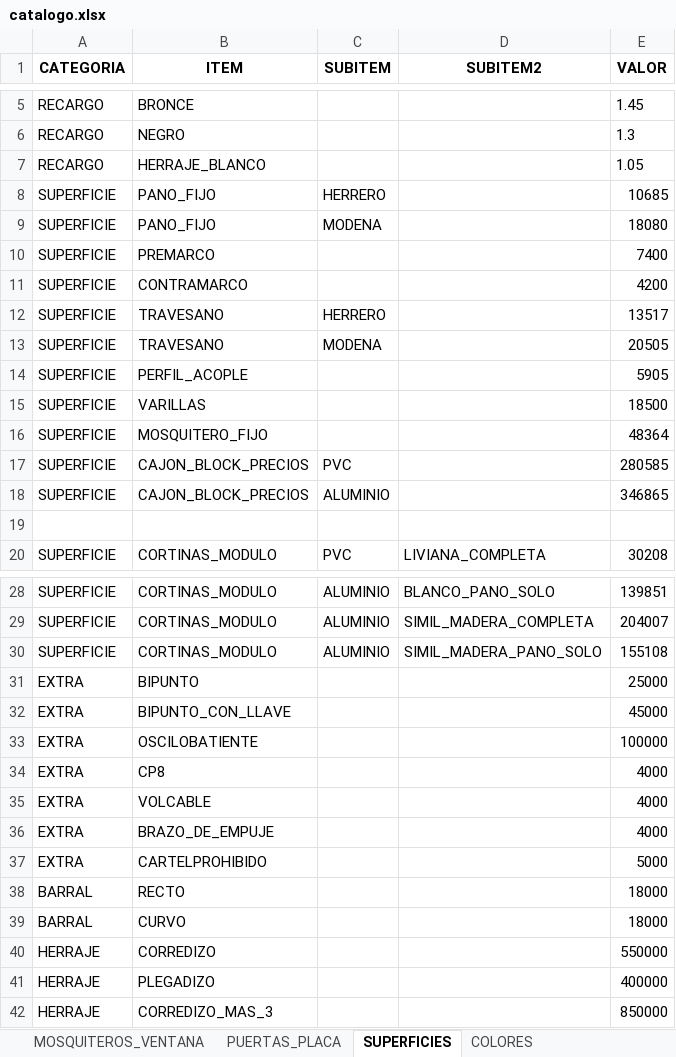
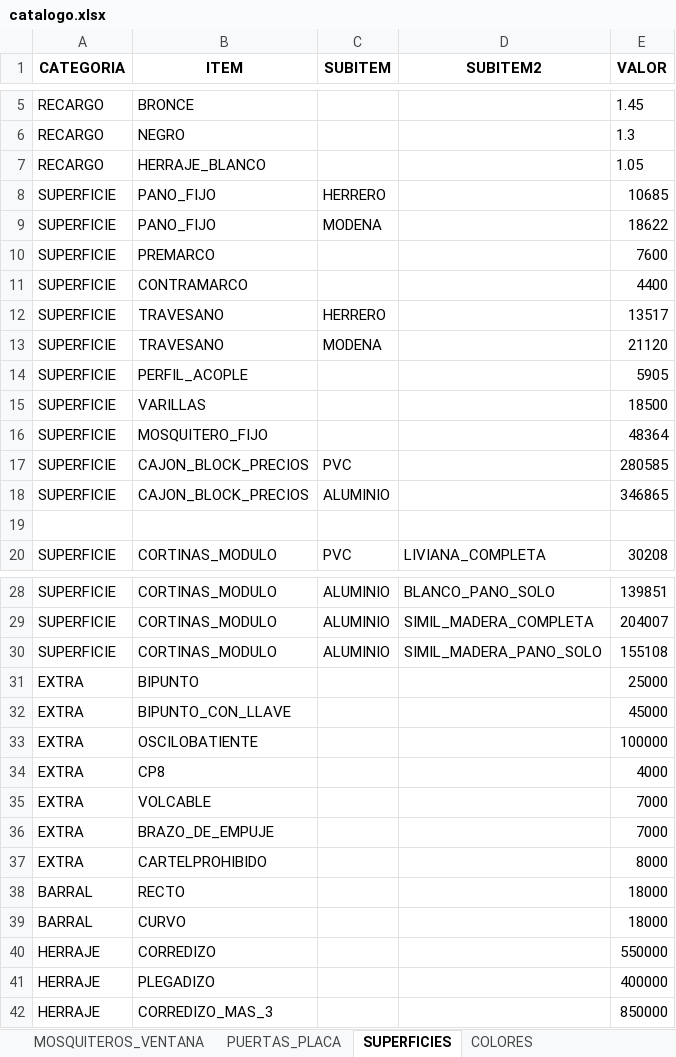
Before and after one commit to germanbelloni/sebamar-cotizador, an Excel workbook: backend/excel/catalogo.xlsx, sheet SUPERFICIES, drawn as a sheet; only a part is shown, gaps mark what is left out; values as stored, in another font and other column widths than the file's, no borders; the diff names each change by its address in the sheet, - before the commit and + after, or states it on an @@ line.

```diff
--- a/backend/excel/catalogo.xlsx (sheet SUPERFICIES)
+++ b/backend/excel/catalogo.xlsx (sheet SUPERFICIES)
-E9 (VALOR): 18080
+E9 (VALOR): 18622
-E10 (VALOR): 7400
+E10 (VALOR): 7600
-E11 (VALOR): 4200
+E11 (VALOR): 4400
-E13 (VALOR): 20505
+E13 (VALOR): 21120
-E35:E36 (VALOR): 4000
+E35:E36 (VALOR): 7000
-E37 (VALOR): 5000
+E37 (VALOR): 8000
```
Also changed, not shown: sheet RAJAS_MODENA, sheet RAJAS_HERRERO, sheet PATAGONICAS_MODENA, sheet VENTANAS_MODENA, sheet PUERTAS_MODENA, sheet PUERTAS_HERRERO, 5 more sheets, 43 other files.
